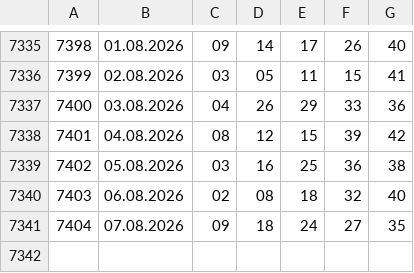
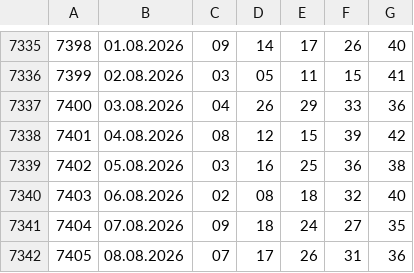
Before and after one commit to Isithunzi000/lotto, a CSV file: data/mini_lotto.csv, drawn as a sheet; only a part is shown, gaps mark what is left out; the diff names each change by its address in the sheet, - before the commit and + after, or states it on an @@ line.

```diff
--- a/data/mini_lotto.csv
+++ b/data/mini_lotto.csv
+row 7342: 7405 | 08.08.2026 | 07 | 17 | 26 | 31 | 36
```
Also changed, not shown: 8 other files.
